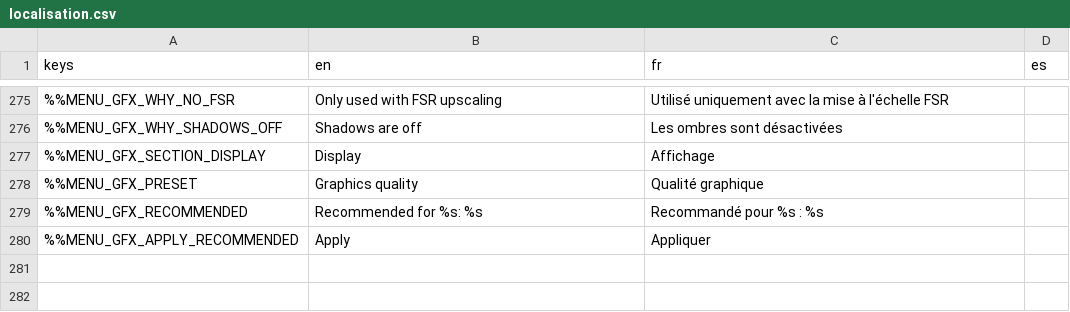
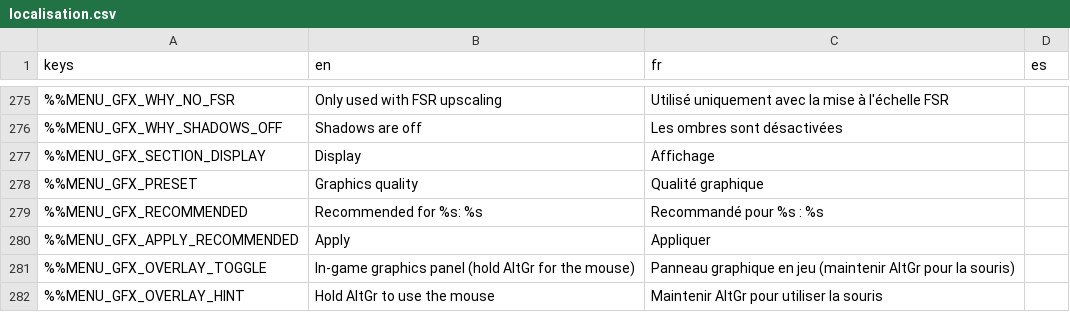
Before and after one commit to DyingStar-game/DyingStar, a CSV file: tools/localization/localisation.csv, drawn as a sheet; only a part is shown, gaps mark what is left out; the diff names each change by its address in the sheet, - before the commit and + after, or states it on an @@ line.

Commit message:
feat(graphics): an in-game panel to compare the options live
Settings > General switches on a panel on the right edge of the game with
the same GraphicsOptionsView as the Graphics page, plus FPS and GPU time.
Holding AltGr hands it the mouse (PlayerClient._ui_focus), releasing it
gives the mouse back to the camera; keys are swallowed while it is held,
since AltGr arrives as Ctrl+Alt on Windows. AltGr is left alone while the
player types, and the pause menu hides the panel.

```diff
--- a/tools/localization/localisation.csv
+++ b/tools/localization/localisation.csv
+row 281: %%MENU_GFX_OVERLAY_TOGGLE | In-game graphics panel (hold AltGr for the mouse) | Panneau graphique en jeu (maintenir AltGr pour la souris)
+row 282: %%MENU_GFX_OVERLAY_HINT | Hold AltGr to use the mouse | Maintenir AltGr pour utiliser la souris
```
Also changed, not shown: 7 other files.
